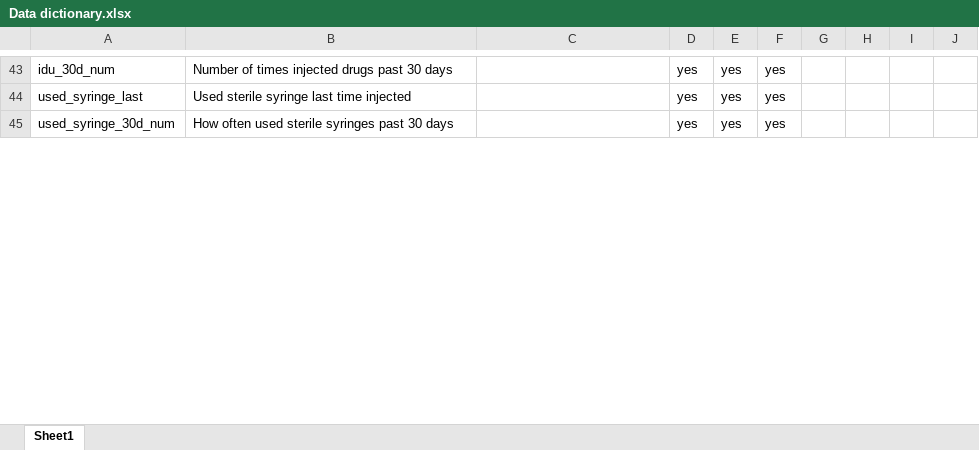
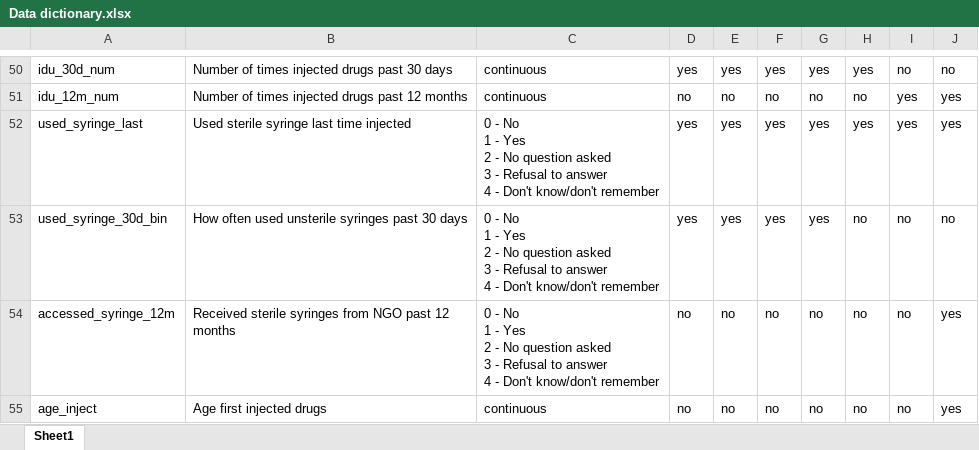
Before and after one commit to JoshuaDaweUoB/Ukraine-IBBS-analysis, an Excel workbook: Data dictionary.xlsx, sheet Sheet1, drawn as a sheet; only a part is shown, gaps mark what is left out; values as stored, in another font and other column widths than the file's, no borders; removed rows and columns are numbered as before the commit, all else as after; ↵ is a line break in a cell; the diff covers the shown part only; the diff names each change by its address in the sheet, - before the commit and + after, or states it on an @@ line.

```diff
--- a/Data dictionary.xlsx (sheet Sheet1)
+++ b/Data dictionary.xlsx (sheet Sheet1)
-C50: (empty)
+C50: continuous
-G50: (empty)
+G50: yes
-H50: (empty)
+H50: yes
-I50: (empty)
+I50: no
-J50: (empty)
+J50: no
+row 51: idu_12m_num | Number of times injected drugs past 12 months | continuous | no | no | no | no | no | yes | yes
-C52: (empty)
+C52: 0 - No ↵ 1 - Yes ↵ 2 - No question asked ↵ 3 - Refusal to answer ↵ 4 - Don't know/don't remember
-G52: (empty)
+G52: yes
-H52: (empty)
+H52: yes
-I52: (empty)
+I52: yes
-J52: (empty)
+J52: yes
-row 45: used_syringe_30d_num | How often used sterile syringes past 30 days |  | yes | yes | yes
+row 53: used_syringe_30d_bin | How often used unsterile syringes past 30 days | 0 - No ↵ 1 - Yes ↵ 2 - No question asked ↵ 3 - Refusal to answer ↵ 4 - Don't know/don't remember | yes | yes | yes | yes | no | no | no
+row 54: accessed_syringe_12m | Received sterile syringes from NGO past 12 months | 0 - No ↵ 1 - Yes ↵ 2 - No question asked ↵ 3 - Refusal to answer ↵ 4 - Don't know/don't remember | no | no | no | no | no | no | yes
+row 55: age_inject | Age first injected drugs | continuous | no | no | no | no | no | no | yes
```
Also changed, not shown: 77 added rows, 18 removed rows and 280 edited cells elsewhere in this sheet, 3 other files.
